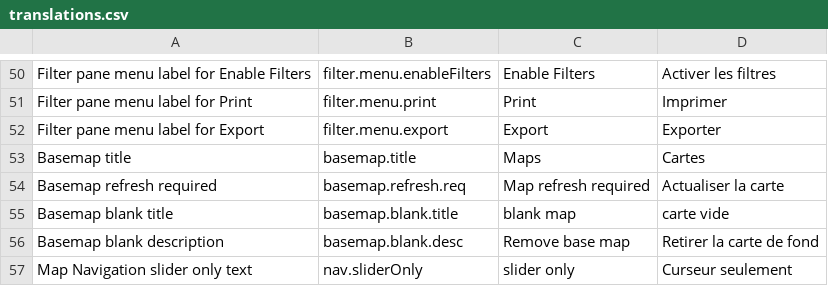
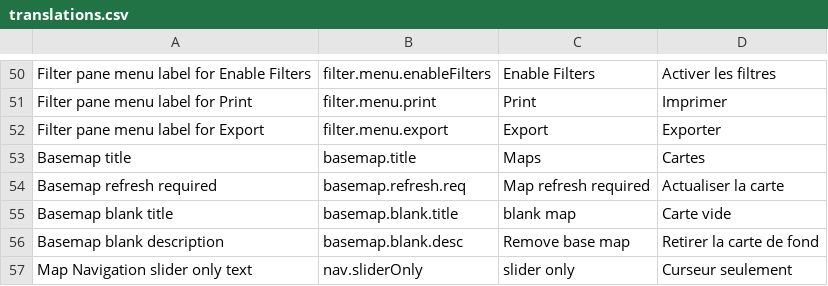
Before and after one commit to fgpv-vpgf/fgpv-vpgf, a CSV file: src/locales/translations.csv, drawn as a sheet; only a part is shown, gaps mark what is left out.

Commit message:
fix(ui): fix basemap translation
Translate information in the config file and modify the directives behaviour to act differently when French is detected

Closes 1151

```diff
--- a/src/locales/translations.csv
+++ b/src/locales/translations.csv
@@ -54,3 +54,3 @@ Basemap title,basemap.title,Maps,Cartes
 Basemap refresh required,basemap.refresh.req,Map refresh required,Actualiser la carte
-Basemap blank title,basemap.blank.title,blank map,carte vide
+Basemap blank title,basemap.blank.title,blank map,Carte vide
 Basemap blank description,basemap.blank.desc,Remove base map,Retirer la carte de fond
```
Also changed, not shown: 9 other files.
